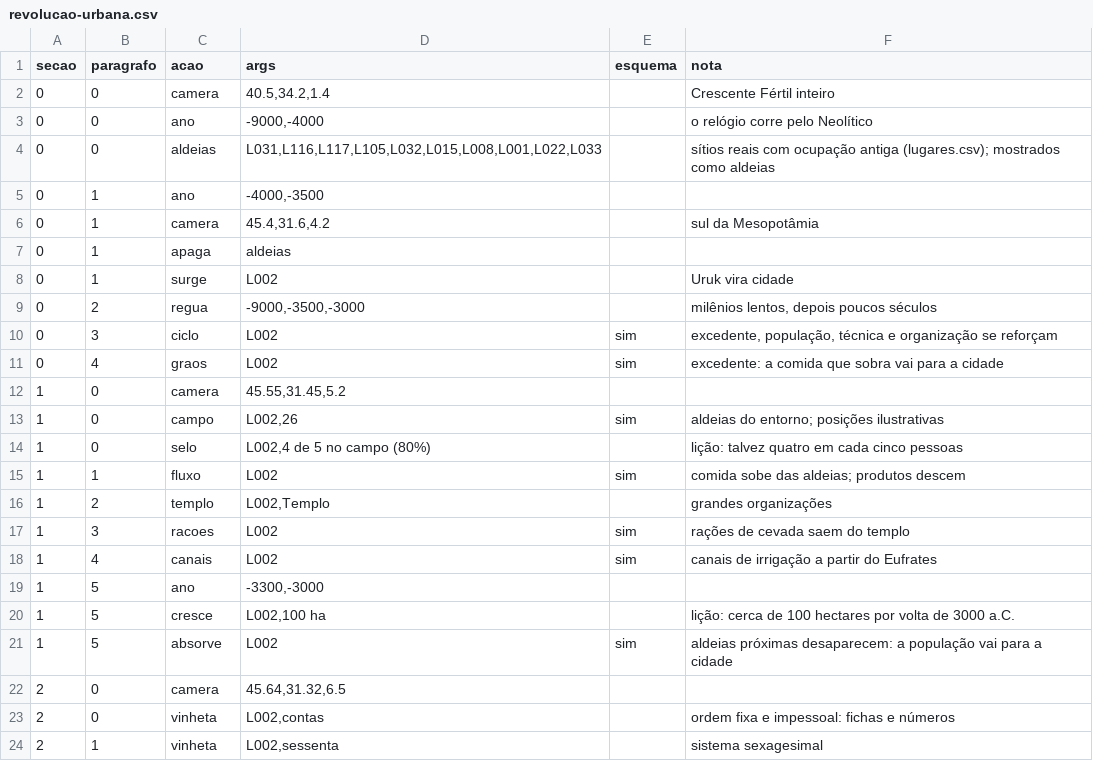
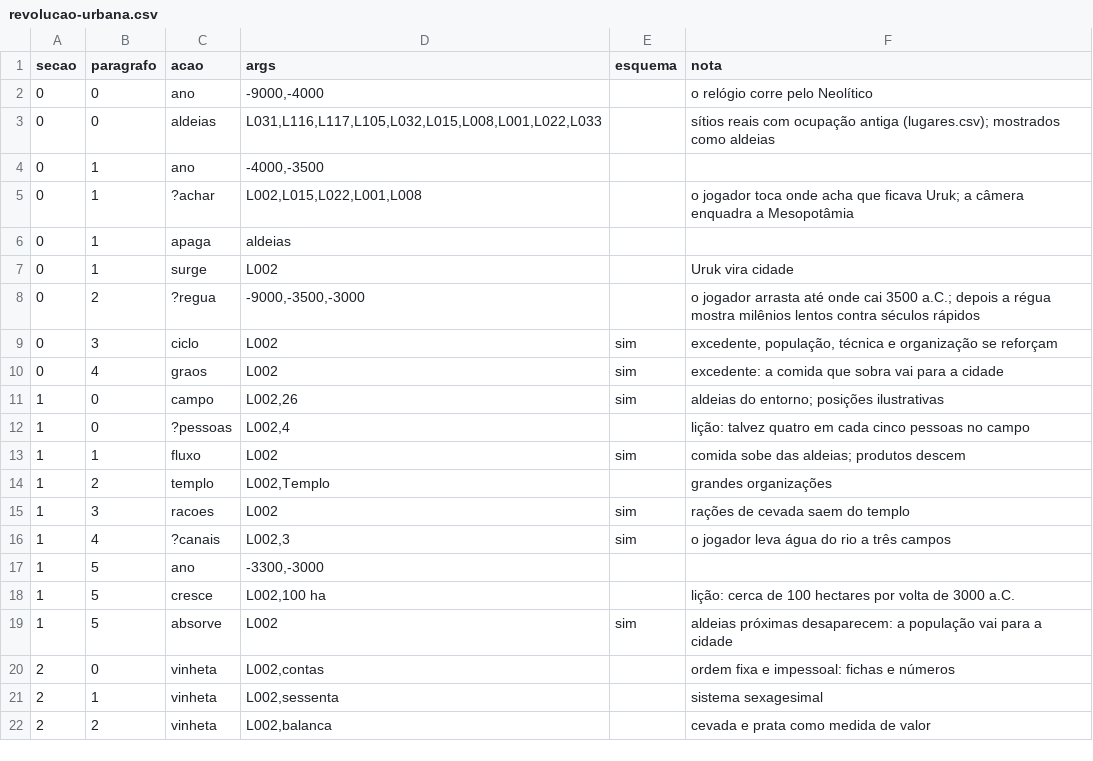
Before and after one commit to cristianojoseblanco/atlas-civilizacoes, a CSV file: data/licoes/cenas/revolucao-urbana.csv, drawn as a sheet; only a part is shown; the shorter side is filled out with more unchanged rows; the diff covers the shown part only.

```diff
--- a/data/licoes/cenas/revolucao-urbana.csv
+++ b/data/licoes/cenas/revolucao-urbana.csv
@@ -1,3 +1,2 @@
 secao,paragrafo,acao,args,esquema,nota
-0,0,camera,"40.5,34.2,1.4",,Crescente Fértil inteiro
 0,0,ano,"-9000,-4000",,o relógio corre pelo Neolítico
@@ -5,5 +4,5 @@ secao,paragrafo,acao,args,esquema,nota
 0,1,ano,"-4000,-3500",,
-0,1,camera,"45.4,31.6,4.2",,sul da Mesopotâmia
+0,1,?achar,"L002,L015,L022,L001,L008",,"o jogador toca onde acha que ficava Uruk; a câmera enquadra a Mesopotâmia"
 0,1,apaga,aldeias,,
 0,1,surge,L002,,Uruk vira cidade
-0,2,regua,"-9000,-3500,-3000",,"milênios lentos, depois poucos séculos"
+0,2,?regua,"-9000,-3500,-3000",,"o jogador arrasta até onde cai 3500 a.C.; depois a régua mostra milênios lentos contra séculos rápidos"
@@ -12,3 +11,2 @@ secao,paragrafo,acao,args,esquema,nota
-1,0,camera,"45.55,31.45,5.2",,
 1,0,campo,"L002,26",sim,aldeias do entorno; posições ilustrativas
-1,0,selo,"L002,4 de 5 no campo (80%)",,"lição: talvez quatro em cada cinco pessoas"
+1,0,?pessoas,"L002,4",,"lição: talvez quatro em cada cinco pessoas no campo"
@@ -18,2 +16,2 @@ secao,paragrafo,acao,args,esquema,nota
-1,4,canais,"L002",sim,canais de irrigação a partir do Eufrates
+1,4,?canais,"L002,3",sim,o jogador leva água do rio a três campos
 1,5,ano,"-3300,-3000",,
@@ -22,2 +20 @@ secao,paragrafo,acao,args,esquema,nota
-2,0,camera,"45.64,31.32,6.5",,
 2,0,vinheta,"L002,contas",,"ordem fixa e impessoal: fichas e números"
```
Also changed, not shown: 2 added rows, 2 removed rows and 3 edited cells elsewhere in this file, 4 other files.
